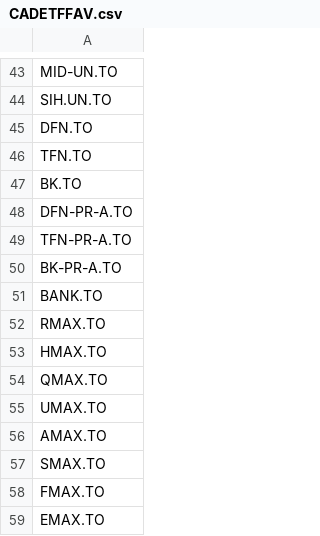
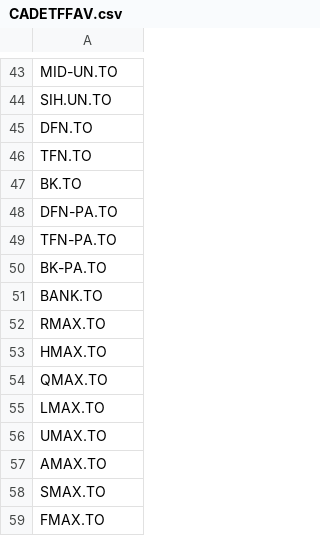
Before and after one commit to jiahualihuanahuan/stock-data-scraping-analysis-and-prediction, a CSV file: CADETFFAV.csv, drawn as a sheet; only a part is shown, gaps mark what is left out; the shorter side is filled out with more unchanged rows.

Commit message:
Update CADETFFAV.csv

```diff
--- a/CADETFFAV.csv
+++ b/CADETFFAV.csv
@@ -47,5 +47,5 @@ TFN.TO
 BK.TO
-DFN-PR-A.TO
-TFN-PR-A.TO
-BK-PR-A.TO
+DFN-PA.TO
+TFN-PA.TO
+BK-PA.TO
 BANK.TO
@@ -54,2 +54,3 @@ HMAX.TO
 QMAX.TO
+LMAX.TO
 UMAX.TO
```
